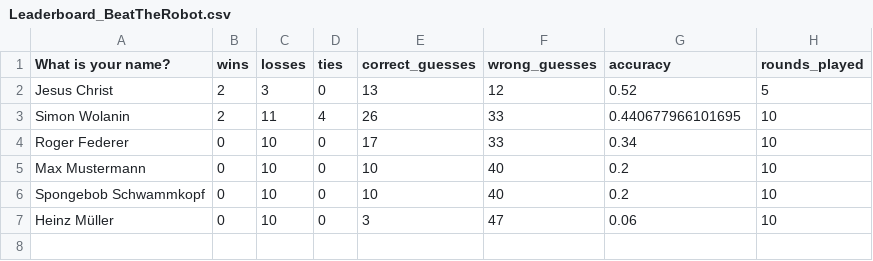
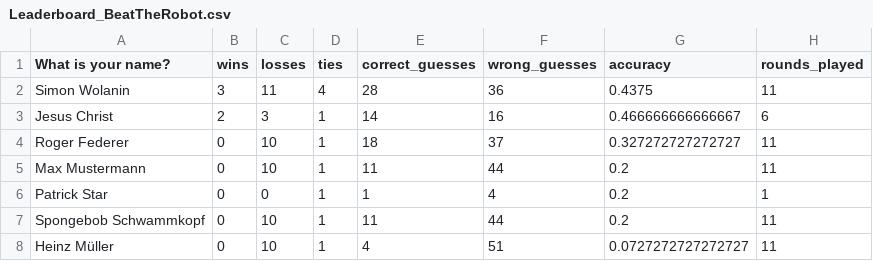
Before and after one commit to awp-finanznachrichten/predictions, a CSV file: Output/Leaderboard_BeatTheRobot.csv, drawn as a sheet.

```diff
--- a/Output/Leaderboard_BeatTheRobot.csv
+++ b/Output/Leaderboard_BeatTheRobot.csv
@@ -1,7 +1,8 @@
 "What is your name?","wins","losses","ties","correct_guesses","wrong_guesses","accuracy","rounds_played"
-"Jesus Christ",2,3,0,13,12,0.52,5
-"Simon Wolanin",2,11,4,26,33,0.440677966101695,10
-"Roger Federer",0,10,0,17,33,0.34,10
-"Max Mustermann",0,10,0,10,40,0.2,10
-"Spongebob Schwammkopf",0,10,0,10,40,0.2,10
-"Heinz Müller",0,10,0,3,47,0.06,10
+"Simon Wolanin",3,11,4,28,36,0.4375,11
+"Jesus Christ",2,3,1,14,16,0.466666666666667,6
+"Roger Federer",0,10,1,18,37,0.327272727272727,11
+"Max Mustermann",0,10,1,11,44,0.2,11
+"Patrick Star",0,0,1,1,4,0.2,1
+"Spongebob Schwammkopf",0,10,1,11,44,0.2,11
+"Heinz Müller",0,10,1,4,51,0.0727272727272727,11
```
Also changed, not shown: Output/predictions_upcoming_matches.csv, 5 other files.
